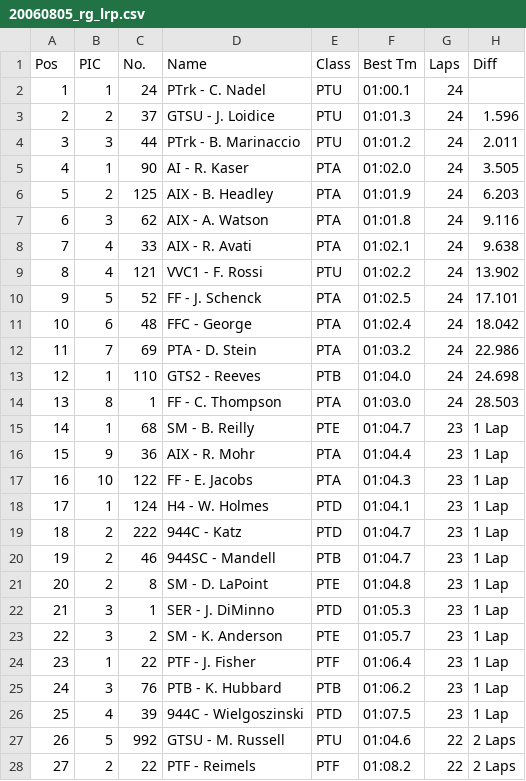
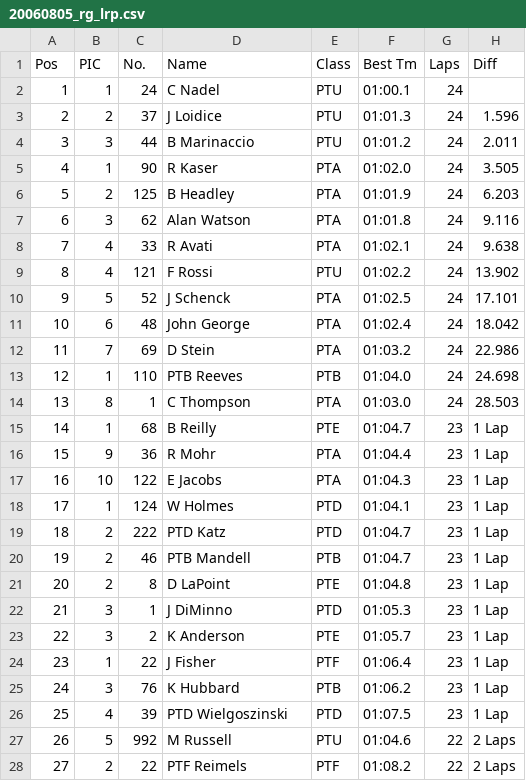
Before and after one commit to AVB24/LapRecords, a CSV file: importdata/2006/20060805_rg_lrp.csv, drawn as a sheet; only a part is shown; the diff covers the shown part only; the diff names each change by its address in the sheet, - before the commit and + after, or states it on an @@ line.

Commit message:
New content and rearranging
Added links on the pages to the different pages based on admin level.
Changed from arrays to using csv.DictReader. Rearranged main.py. Use
variables instead of directly calling the data.

```diff
--- a/importdata/2006/20060805_rg_lrp.csv
+++ b/importdata/2006/20060805_rg_lrp.csv
-D2 (Name): PTrk - C. Nadel
+D2 (Name): C Nadel
-D3 (Name): GTSU - J. Loidice
+D3 (Name): J Loidice
-D4 (Name): PTrk - B. Marinaccio
+D4 (Name): B Marinaccio
-D5 (Name): AI - R. Kaser
+D5 (Name): R Kaser
-D6 (Name): AIX - B. Headley
+D6 (Name): B Headley
-D7 (Name): AIX - A. Watson
+D7 (Name): Alan Watson
-D8 (Name): AIX - R. Avati
+D8 (Name): R Avati
-D9 (Name): VVC1 - F. Rossi
+D9 (Name): F Rossi
-D10 (Name): FF - J. Schenck
+D10 (Name): J Schenck
-D11 (Name): FFC - George
+D11 (Name): John George
-D12 (Name): PTA - D. Stein
+D12 (Name): D Stein
-D13 (Name): GTS2 - Reeves
+D13 (Name): PTB Reeves
-D14 (Name): FF - C. Thompson
+D14 (Name): C Thompson
-D15 (Name): SM - B. Reilly
+D15 (Name): B Reilly
-D16 (Name): AIX - R. Mohr
+D16 (Name): R Mohr
-D17 (Name): FF - E. Jacobs
+D17 (Name): E Jacobs
-D18 (Name): H4 - W. Holmes
+D18 (Name): W Holmes
-D19 (Name): 944C - Katz
+D19 (Name): PTD Katz
-D20 (Name): 944SC - Mandell
+D20 (Name): PTB Mandell
-D21 (Name): SM - D. LaPoint
+D21 (Name): D LaPoint
-D22 (Name): SER - J. DiMinno
+D22 (Name): J DiMinno
-D23 (Name): SM - K. Anderson
+D23 (Name): K Anderson
-D24 (Name): PTF - J. Fisher
+D24 (Name): J Fisher
-D25 (Name): PTB - K. Hubbard
+D25 (Name): K Hubbard
-D26 (Name): 944C - Wielgoszinski
+D26 (Name): PTD Wielgoszinski
-D27 (Name): GTSU - M. Russell
+D27 (Name): M Russell
-D28 (Name): PTF - Reimels
+D28 (Name): PTF Reimels
```
Also changed, not shown: 9 edited cells elsewhere in this file, importdata/2006/20060804_rg_lrp.csv, 5 other files.
